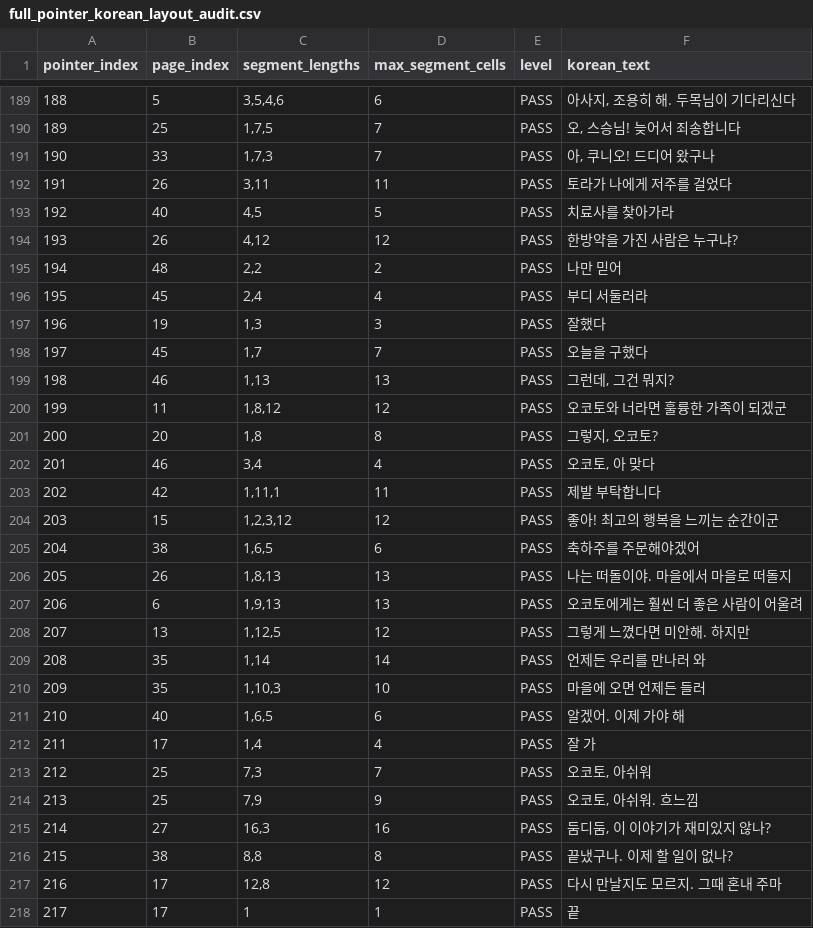
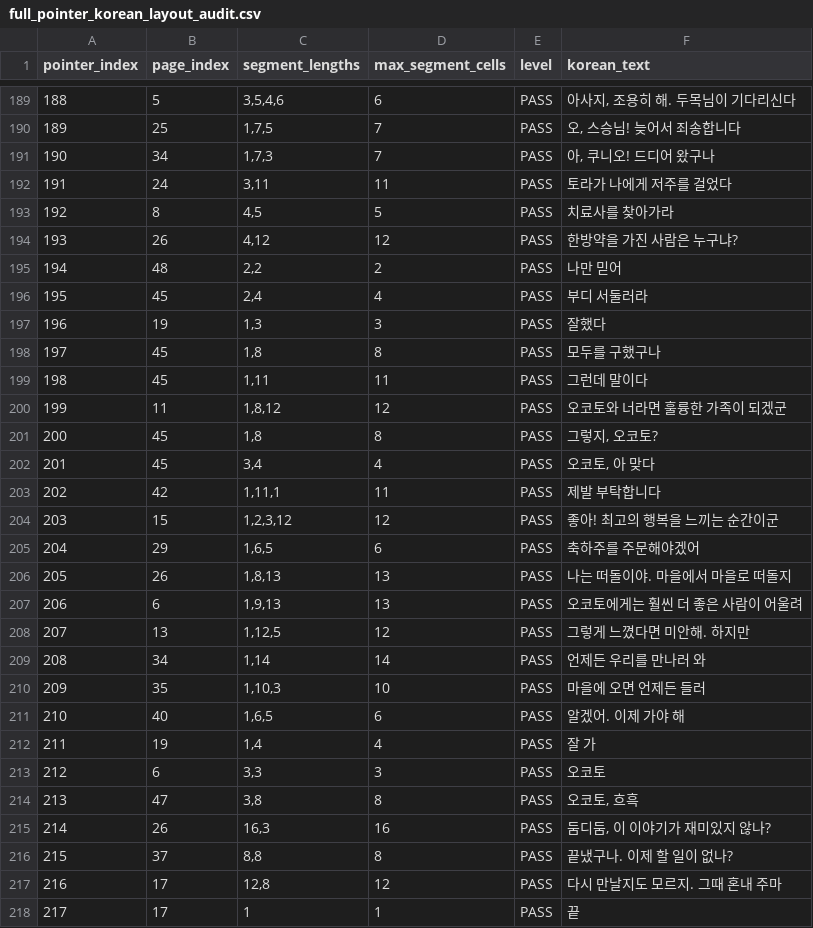
Before and after one commit to kakduki/kunio-period-drama-korean-patch, a CSV file: rom_analysis/full_pointer_korean_layout_audit.csv, drawn as a sheet; only a part is shown, gaps mark what is left out; the diff covers the shown part only.

Commit message:
Audit and correct Korean dialogue translations

```diff
--- a/rom_analysis/full_pointer_korean_layout_audit.csv
+++ b/rom_analysis/full_pointer_korean_layout_audit.csv
@@ -190,5 +190,5 @@ pointer_index,page_index,segment_lengths,max_segment_cells,level,korean_text
 189,25,"1,7,5",7,PASS,"오, 스승님! 늦어서 죄송합니다"
-190,33,"1,7,3",7,PASS,"아, 쿠니오! 드디어 왔구나"
-191,26,"3,11",11,PASS,토라가 나에게 저주를 걸었다
-192,40,"4,5",5,PASS,치료사를 찾아가라
+190,34,"1,7,3",7,PASS,"아, 쿠니오! 드디어 왔구나"
+191,24,"3,11",11,PASS,토라가 나에게 저주를 걸었다
+192,8,"4,5",5,PASS,치료사를 찾아가라
 193,26,"4,12",12,PASS,한방약을 가진 사람은 누구냐?
@@ -197,10 +197,10 @@ pointer_index,page_index,segment_lengths,max_segment_cells,level,korean_text
 196,19,"1,3",3,PASS,잘했다
-197,45,"1,7",7,PASS,오늘을 구했다
-198,46,"1,13",13,PASS,"그런데, 그건 뭐지?"
+197,45,"1,8",8,PASS,모두를 구했구나
+198,45,"1,11",11,PASS,그런데 말이다
 199,11,"1,8,12",12,PASS,오코토와 너라면 훌륭한 가족이 되겠군
-200,20,"1,8",8,PASS,"그렇지, 오코토?"
-201,46,"3,4",4,PASS,"오코토, 아 맞다"
+200,45,"1,8",8,PASS,"그렇지, 오코토?"
+201,45,"3,4",4,PASS,"오코토, 아 맞다"
 202,42,"1,11,1",11,PASS,제발 부탁합니다
 203,15,"1,2,3,12",12,PASS,좋아! 최고의 행복을 느끼는 순간이군
-204,38,"1,6,5",6,PASS,축하주를 주문해야겠어
+204,29,"1,6,5",6,PASS,축하주를 주문해야겠어
 205,26,"1,8,13",13,PASS,나는 떠돌이야. 마을에서 마을로 떠돌지
@@ -208,10 +208,10 @@ pointer_index,page_index,segment_lengths,max_segment_cells,level,korean_text
 207,13,"1,12,5",12,PASS,그렇게 느꼈다면 미안해. 하지만
-208,35,"1,14",14,PASS,언제든 우리를 만나러 와
+208,34,"1,14",14,PASS,언제든 우리를 만나러 와
 209,35,"1,10,3",10,PASS,마을에 오면 언제든 들러
 210,40,"1,6,5",6,PASS,알겠어. 이제 가야 해
-211,17,"1,4",4,PASS,잘 가
-212,25,"7,3",7,PASS,"오코토, 아쉬워"
-213,25,"7,9",9,PASS,"오코토, 아쉬워. 흐느낌"
-214,27,"16,3",16,PASS,"둠디둠, 이 이야기가 재미있지 않나?"
-215,38,"8,8",8,PASS,끝냈구나. 이제 할 일이 없나?
+211,19,"1,4",4,PASS,잘 가
+212,6,"3,3",3,PASS,오코토
+213,47,"3,8",8,PASS,"오코토, 흐흑"
+214,26,"16,3",16,PASS,"둠디둠, 이 이야기가 재미있지 않나?"
+215,37,"8,8",8,PASS,끝냈구나. 이제 할 일이 없나?
 216,17,"12,8",12,PASS,다시 만날지도 모르지. 그때 혼내 주마
```
Also changed, not shown: 114 edited cells elsewhere in this file, rom_analysis/full_pointer_forced_samples/ptr000/source_reads.tsv, rom_analysis/full_pointer_forced_samples/ptr025/source_reads.tsv, 40 other files.
